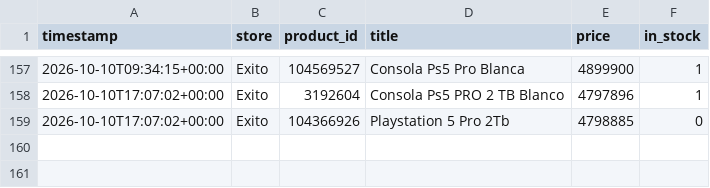
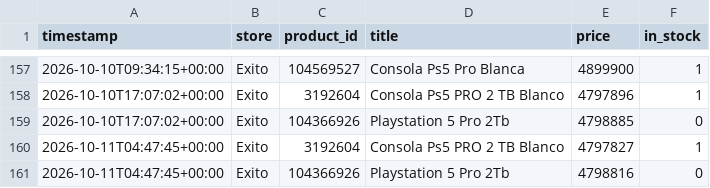
Before and after one commit to DonadoM/ps5-pro-watcher, a CSV file: data/history.csv, drawn as a sheet; only a part is shown, gaps mark what is left out.

```diff
--- a/data/history.csv
+++ b/data/history.csv
@@ -159 +159,3 @@ timestamp,store,product_id,title,price,in_stock
 2026-10-10T17:07:02+00:00,Exito,104366926,Playstation 5 Pro 2Tb,4798885,0
+2026-10-11T04:47:45+00:00,Exito,3192604,Consola Ps5 PRO 2 TB Blanco,4797827,1
+2026-10-11T04:47:45+00:00,Exito,104366926,Playstation 5 Pro 2Tb,4798816,0
```
Also changed, not shown: 3 other files.
